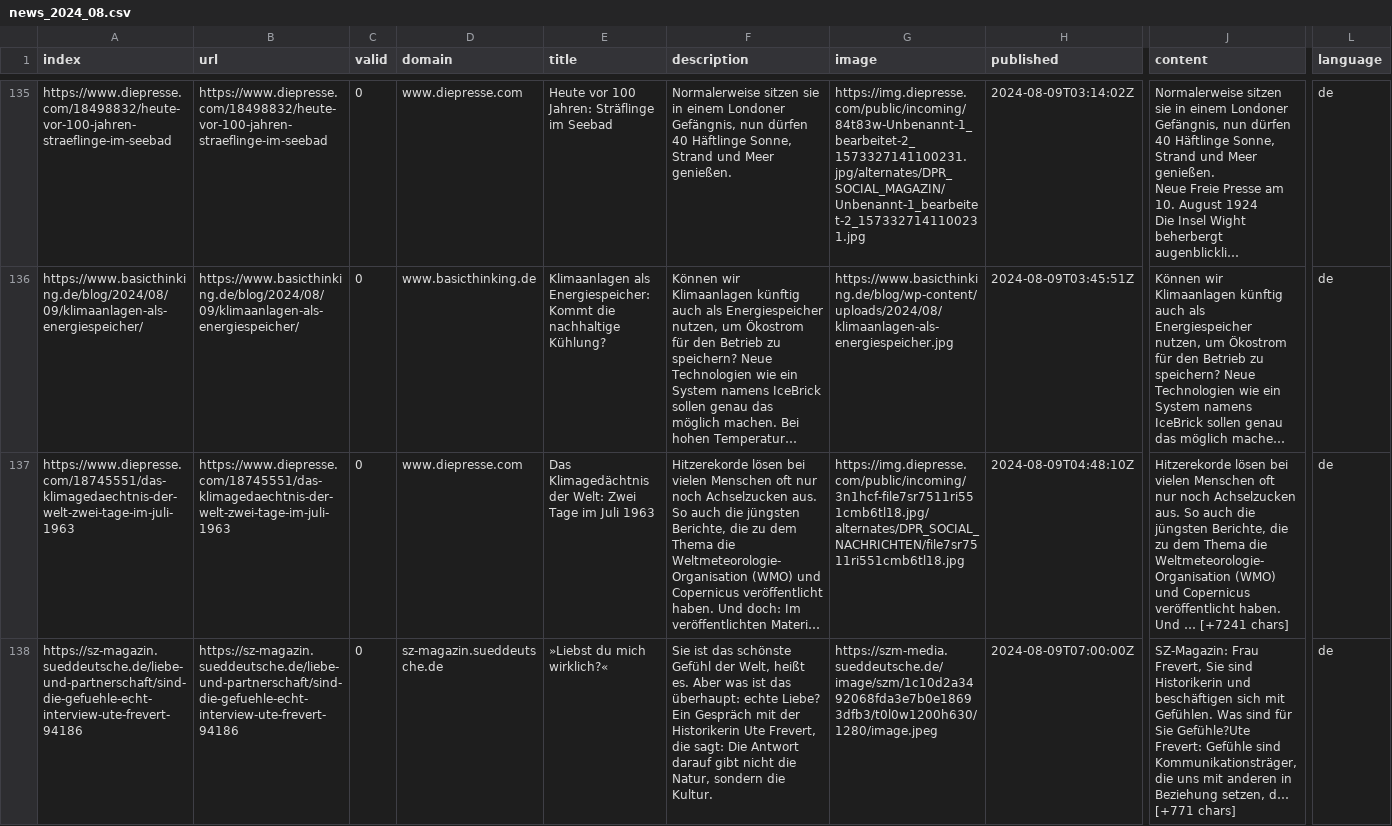
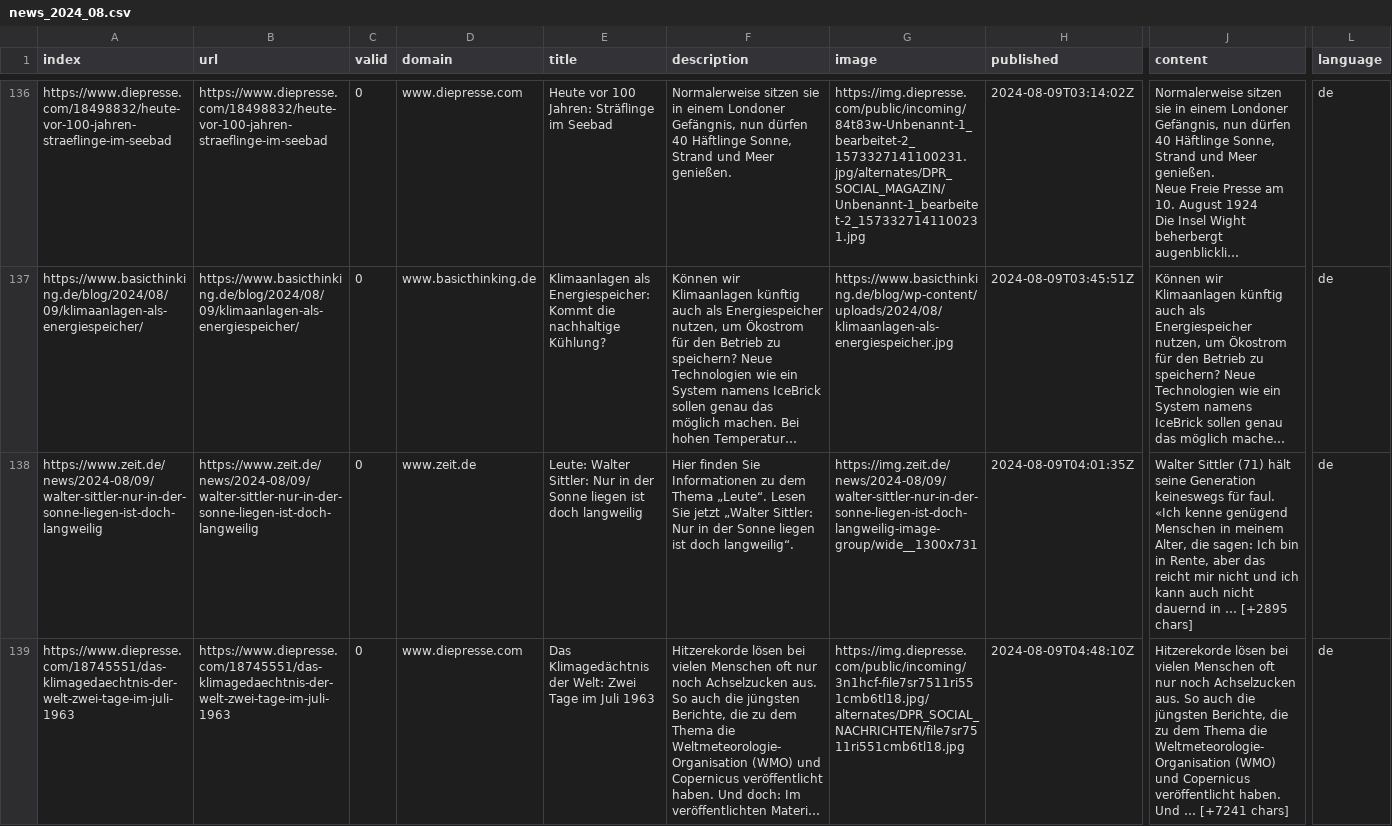
Before and after one commit to magaliekathrin/winterIsComing, a CSV file: csv/news_2024_08.csv, drawn as a sheet; only a part is shown, gaps mark what is left out; the shorter side is filled out with more unchanged rows; long unchanged cells end in …; rows hold the shown columns only; the diff covers the shown part only; the diff names each change by its address in the sheet, - before the commit and + after, or states it on an @@ line.

```diff
--- a/csv/news_2024_08.csv
+++ b/csv/news_2024_08.csv
+row 138: https://www.zeit.de/news/2024-08/09/walter-sittler-nur-in-der-sonne-liegen-ist-doch-langweilig | https://www.zeit.de/news/2024-08/09/walter-sittler-nur-in-der-sonne-liegen-ist-doch-langweilig | 0 | www.zeit.de | Leute: Walter Sittler: Nur in der Sonne liegen ist doch langweilig | Hier finden Sie Informationen zu dem Thema „Leute“. Lesen Sie jetzt „Walter Sittler: Nur in der Sonne liegen ist doch langweilig“. | https://img.zeit.de/news/2024-08/09/walter-sittler-nur-in-der-sonne-liegen-ist-doch-langweilig-image-group/wide__1300x731 | 2024-08-09T04:01:35Z | Walter Sittler (71) hält seine Generation keineswegs für faul. «Ich kenne genügend Menschen in meinem Alter, die sagen: Ich bin in Rente, aber das reicht mir nicht und ich kann auch nicht dauernd in … [+2895 chars] | de
```
Also changed, not shown: 2 added rows elsewhere in this file, csv/news_2024_07.csv, keywords.csv.
